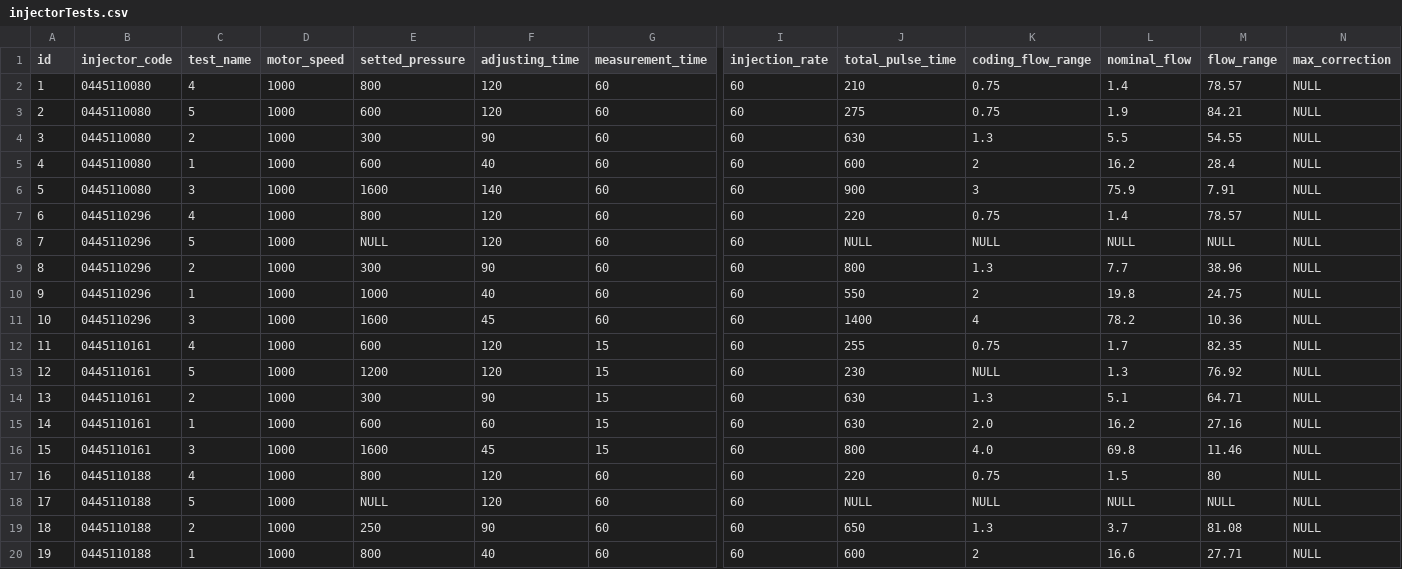
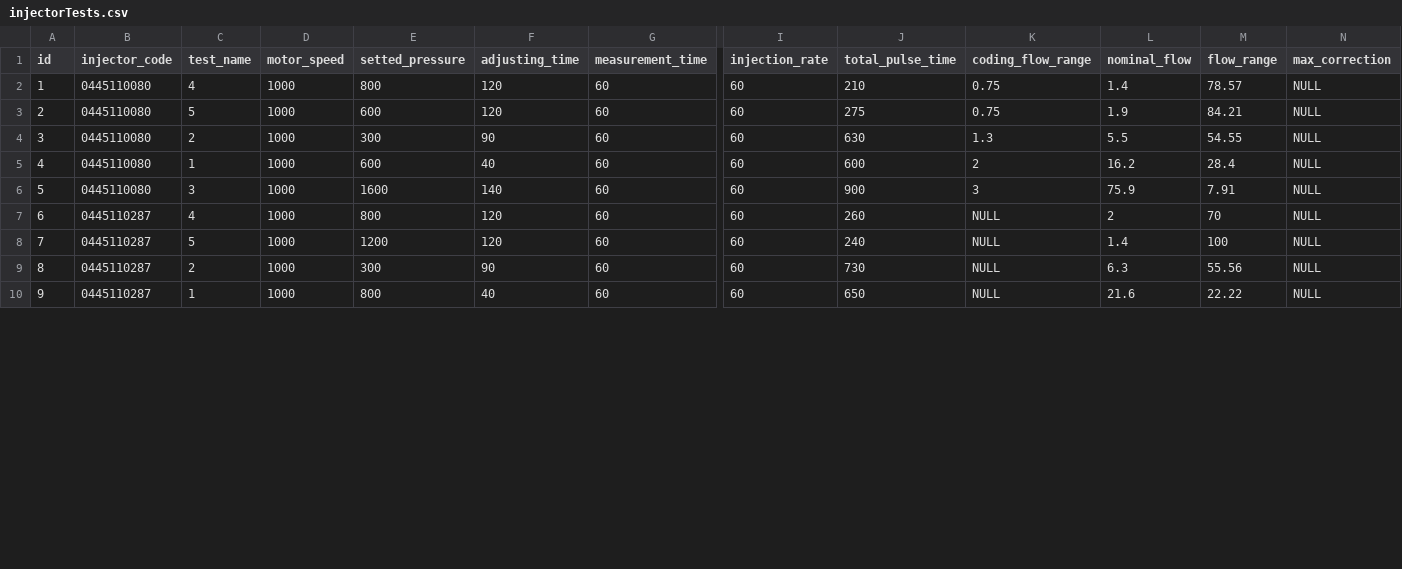
Before and after one commit to nick0182/boschdemo, a CSV file: out/production/resources/db/injectorTests.csv, drawn as a sheet; only a part is shown, gaps mark what is left out; removed rows and columns are numbered as before the commit, all else as after; rows hold the shown columns only; the diff covers the shown part only; the diff names each change by its address in the sheet, - before the commit and + after, or states it on an @@ line.

Commit message:
- Создан класс Coding, подсчитана разница nominal и real flow в тестах

```diff
--- a/out/production/resources/db/injectorTests.csv
+++ b/out/production/resources/db/injectorTests.csv
-B7:B9 (injector_code): 0445110296
+B7:B9 (injector_code): 0445110287
-J7 (total_pulse_time): 220
+J7 (total_pulse_time): 260
-K7 (coding_flow_range): 0.75
+K7 (coding_flow_range): NULL
-L7 (nominal_flow): 1.4
+L7 (nominal_flow): 2
-M7 (flow_range): 78.57
+M7 (flow_range): 70
-E8 (setted_pressure): NULL
+E8 (setted_pressure): 1200
-J8 (total_pulse_time): NULL
+J8 (total_pulse_time): 240
-L8 (nominal_flow): NULL
+L8 (nominal_flow): 1.4
-M8 (flow_range): NULL
+M8 (flow_range): 100
-J9 (total_pulse_time): 800
+J9 (total_pulse_time): 730
-K9 (coding_flow_range): 1.3
+K9 (coding_flow_range): NULL
-L9 (nominal_flow): 7.7
+L9 (nominal_flow): 6.3
-M9 (flow_range): 38.96
+M9 (flow_range): 55.56
-row 10: 9 | 0445110296 | 1 | 1000 | 1000 | 40 | 60 | 60 | 550 | 2 | 19.8 | 24.75 | NULL
-row 11: 10 | 0445110296 | 3 | 1000 | 1600 | 45 | 60 | 60 | 1400 | 4 | 78.2 | 10.36 | NULL
-row 12: 11 | 0445110161 | 4 | 1000 | 600 | 120 | 15 | 60 | 255 | 0.75 | 1.7 | 82.35 | NULL
-row 13: 12 | 0445110161 | 5 | 1000 | 1200 | 120 | 15 | 60 | 230 | NULL | 1.3 | 76.92 | NULL
-row 14: 13 | 0445110161 | 2 | 1000 | 300 | 90 | 15 | 60 | 630 | 1.3 | 5.1 | 64.71 | NULL
-row 15: 14 | 0445110161 | 1 | 1000 | 600 | 60 | 15 | 60 | 630 | 2.0 | 16.2 | 27.16 | NULL
-row 16: 15 | 0445110161 | 3 | 1000 | 1600 | 45 | 15 | 60 | 800 | 4.0 | 69.8 | 11.46 | NULL
-row 17: 16 | 0445110188 | 4 | 1000 | 800 | 120 | 60 | 60 | 220 | 0.75 | 1.5 | 80 | NULL
-row 18: 17 | 0445110188 | 5 | 1000 | NULL | 120 | 60 | 60 | NULL | NULL | NULL | NULL | NULL
-row 19: 18 | 0445110188 | 2 | 1000 | 250 | 90 | 60 | 60 | 650 | 1.3 | 3.7 | 81.08 | NULL
@@ column A (id) renumbered from row 10 down @@
-B10 (injector_code): 0445110188
+B10 (injector_code): 0445110287
-J10 (total_pulse_time): 600
+J10 (total_pulse_time): 650
-K10 (coding_flow_range): 2
+K10 (coding_flow_range): NULL
-L10 (nominal_flow): 16.6
+L10 (nominal_flow): 21.6
-M10 (flow_range): 27.71
+M10 (flow_range): 22.22
```
Also changed, not shown: 5 edited cells elsewhere in this file, src/main/resources/db/injectorTests.csv, 9 other files.
